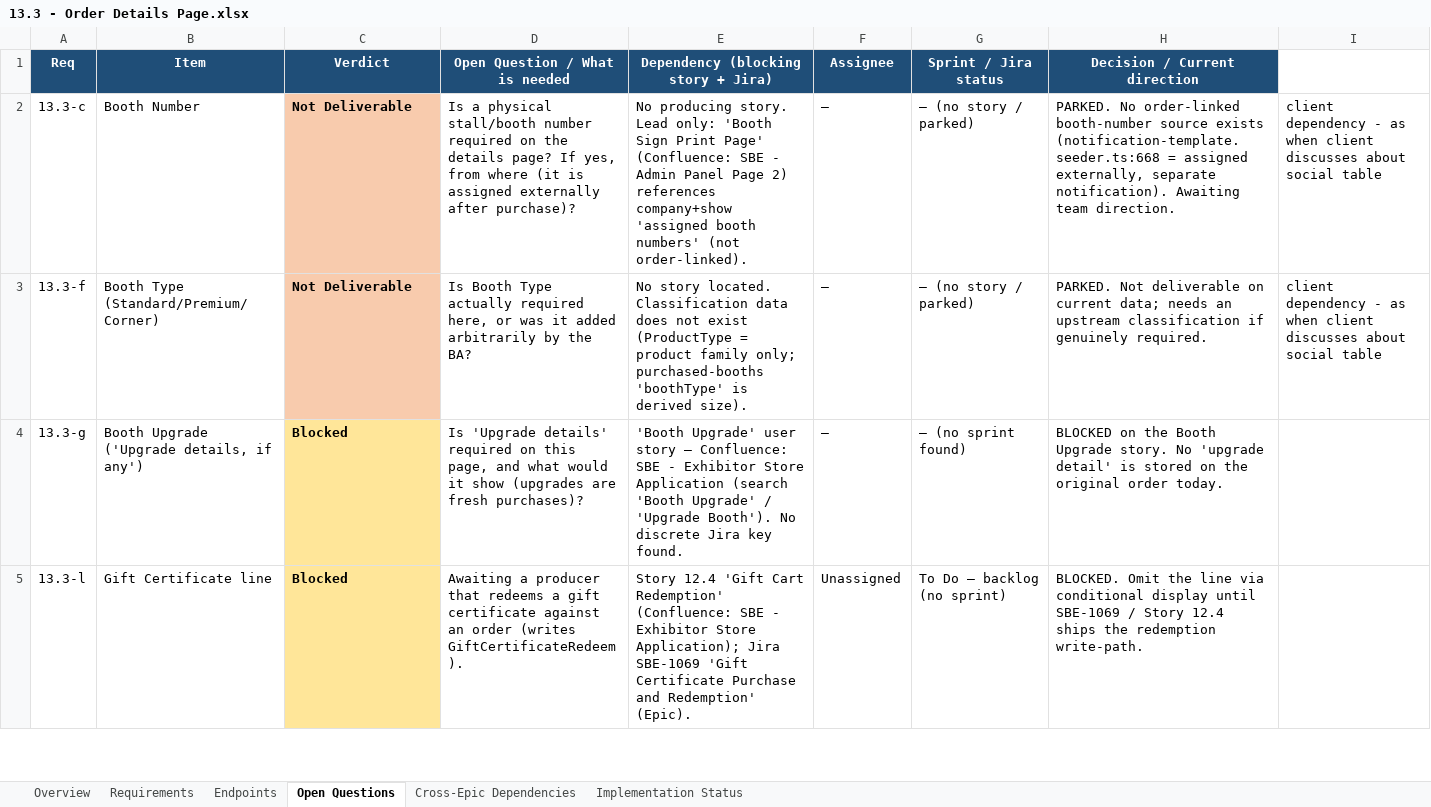
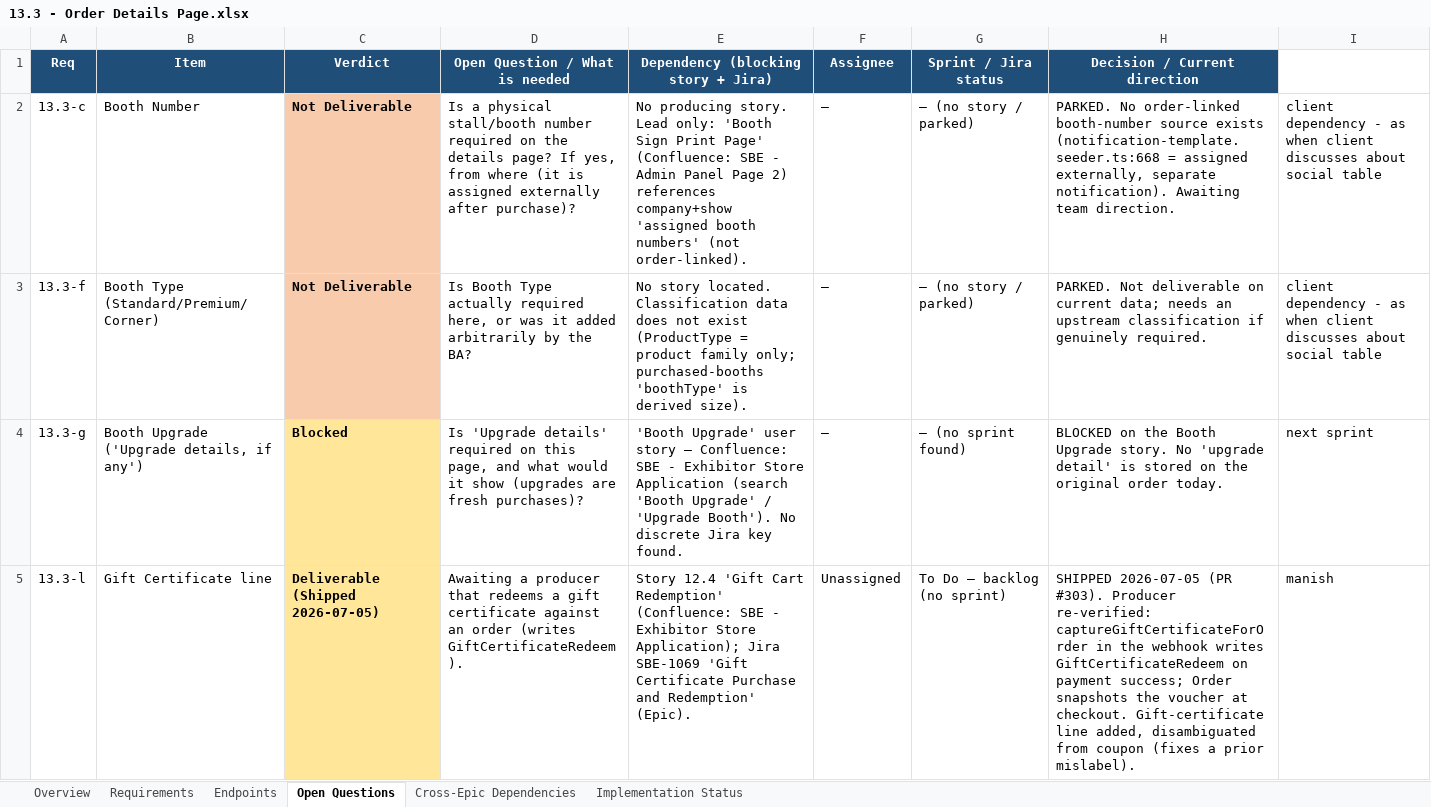
Before and after one commit to prantikUIPL/sbe-backend-workspace, an Excel workbook: order_history/13.3-order-details-page/13.3 - Order Details Page.xlsx, sheet Open Questions, drawn as a sheet; only a part is shown; values as stored, in another font and other column widths than the file's, no borders; the diff covers the shown part only; the diff names each change by its address in the sheet, - before the commit and + after, or states it on an @@ line.

Commit message:
docs(order-history): 13.3 — flip 13.3-l/-s/-v/-ac to Deliverable (gift-cert + invoice shipped, agreement via existing endpoint)
- 13.3-l gift-certificate line SHIPPED (PR #303, exhibitor 0aef5a1): producer
  re-verified (webhook writes GiftCertificateRedeem; Order snapshots voucher at
  checkout); financial summary now routes discount to a gift-cert line,
  disambiguated from coupon. Fixes a prior coupon-mislabel.
- 13.3-s invoice download recorded as shipped (Option B, PR #300).
- 13.3-v/-ac Deliverable via the existing /agreement/signed/:orderId/download
  endpoint (FE wiring only; non-blocking DOCX/bypass/SBE-1158 confirmations).
- Counts 24 / 0 / 3 / 2; not-Deliverable 8 -> 5. Updated .md, .xlsx (all 6
  sheets, owner column preserved), and the Implementation Plan addendum.

```diff
--- a/order_history/13.3-order-details-page/13.3 - Order Details Page.xlsx (sheet Open Questions)
+++ b/order_history/13.3-order-details-page/13.3 - Order Details Page.xlsx (sheet Open Questions)
-I4: (empty)
+I4: next sprint
-C5 (Verdict): Blocked
+C5 (Verdict): Deliverable (Shipped 2026-07-05)
-H5 (Decision / Current direction): BLOCKED. Omit the line via conditional display until SBE-1069 / Story 12.4 ships the redemption write-path.
+H5 (Decision / Current direction): SHIPPED 2026-07-05 (PR #303). Producer re-verified: captureGiftCertificateForOrder in the webhook writes GiftCertificateRedeem on payment success; Order snapshots the voucher at checkout. Gift-certificate line added, disambiguated from coupon (fixes a prior mislabel).
-I5: (empty)
+I5: manish
```
Also changed, not shown: 11 edited cells elsewhere in this sheet, sheet Requirements, sheet Implementation Status, sheet Overview, sheet Endpoints, sheet Cross-Epic Dependencies, hidden cells, 2 other files.
